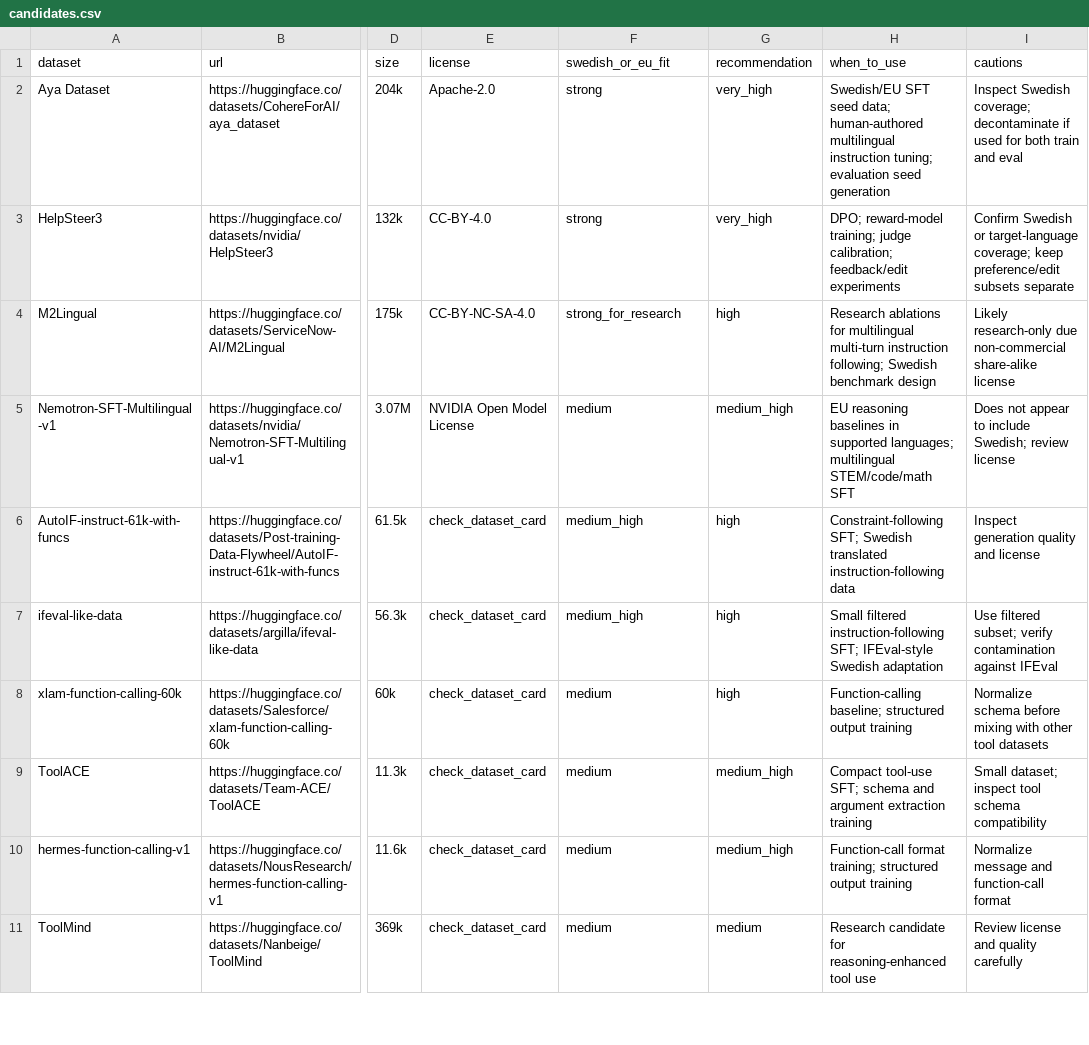
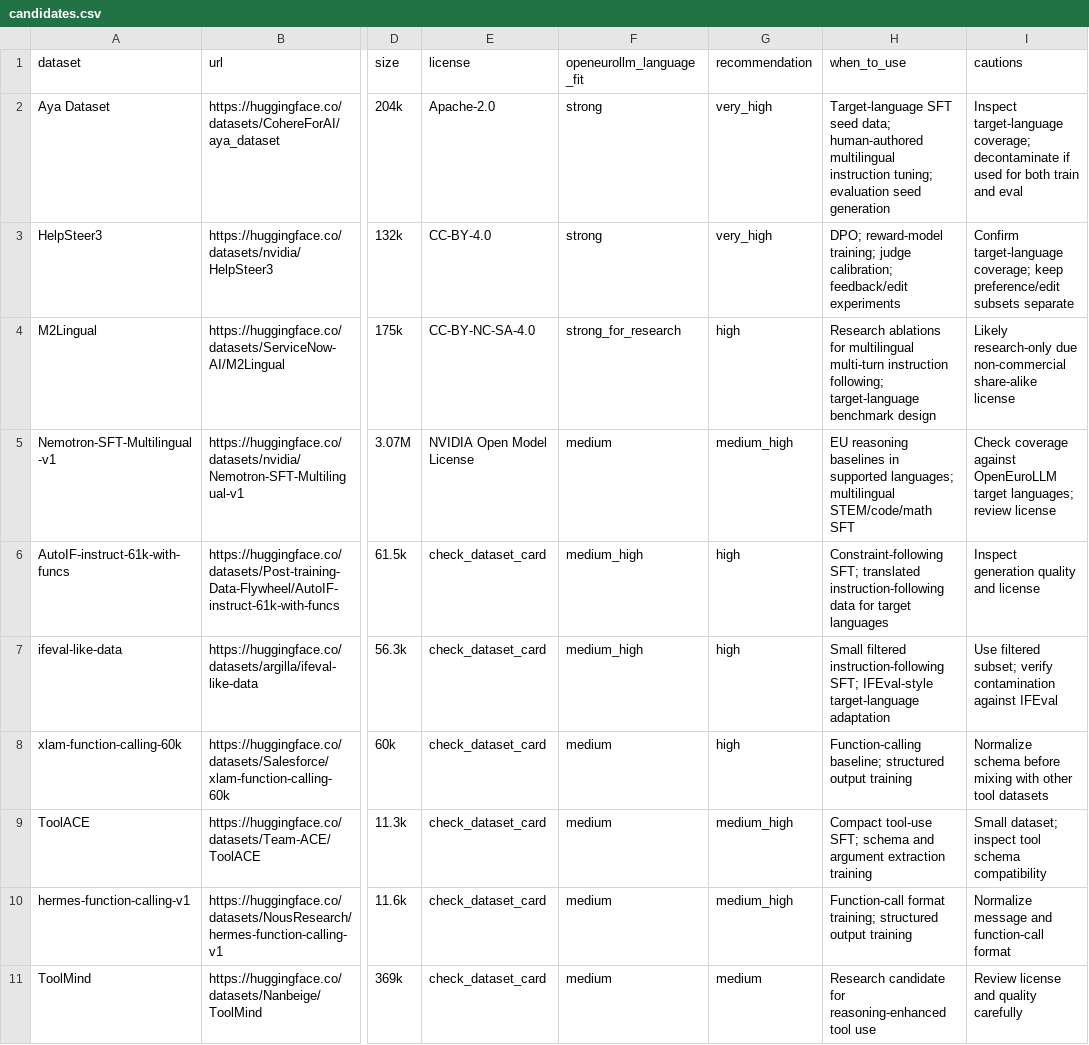
Before and after one commit to BirgerMoell/openeurollm-language-dataset-candidates, a CSV file: data/candidates.csv, drawn as a sheet; only a part is shown, gaps mark what is left out; the diff covers the shown part only; the diff names each change by its address in the sheet, - before the commit and + after, or states it on an @@ line.

Commit message:
Generalize catalogue for OpenEuroLLM languages

```diff
--- a/data/candidates.csv
+++ b/data/candidates.csv
-F1: swedish_or_eu_fit
+F1: openeurollm_language_fit
-H2 (when_to_use): Swedish/EU SFT seed…
+H2 (when_to_use): Target-language SFT seed…
-I2 (cautions): Inspect Swedish coverage; decontaminate…
+I2 (cautions): Inspect target-language coverage; decontaminate…
-I3 (cautions): Confirm Swedish or target-language coverage;…
+I3 (cautions): Confirm target-language coverage;…
-H4 (when_to_use): …instruction following; Swedish benchmark design
+H4 (when_to_use): …instruction following; target-language benchmark design
-I5 (cautions): Does not appear to include Swedish; review license
+I5 (cautions): Check coverage against OpenEuroLLM target languages; review license
-H6 (when_to_use): Constraint-following SFT; Swedish translated instruction-following data
+H6 (when_to_use): Constraint-following SFT; translated instruction-following data for target languages
-H7 (when_to_use): …SFT; IFEval-style Swedish adaptation
+H7 (when_to_use): …SFT; IFEval-style target-language adaptation
```
Also changed, not shown: 19 edited cells elsewhere in this file, 5 other files.
